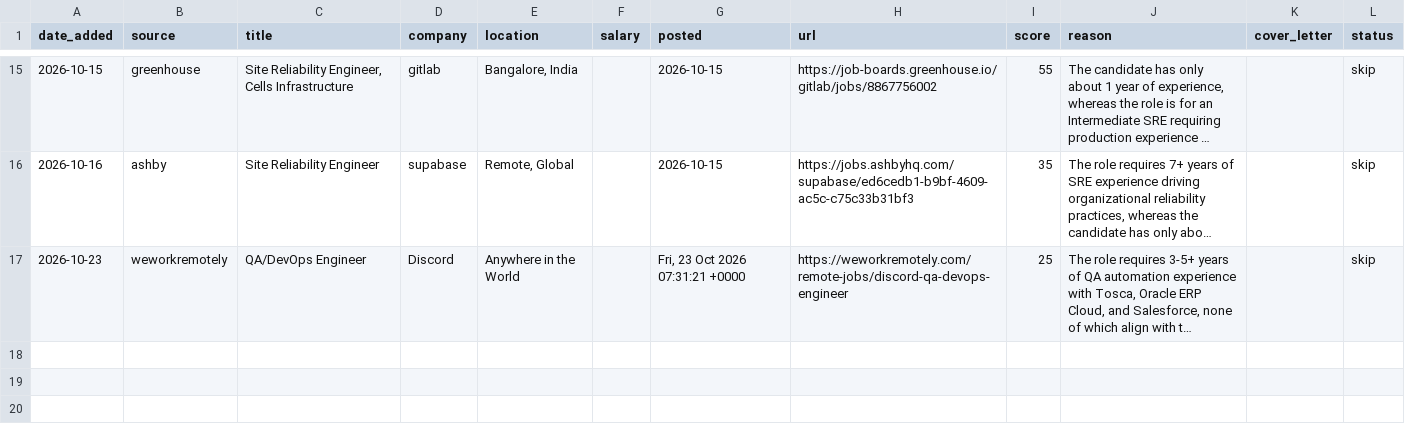
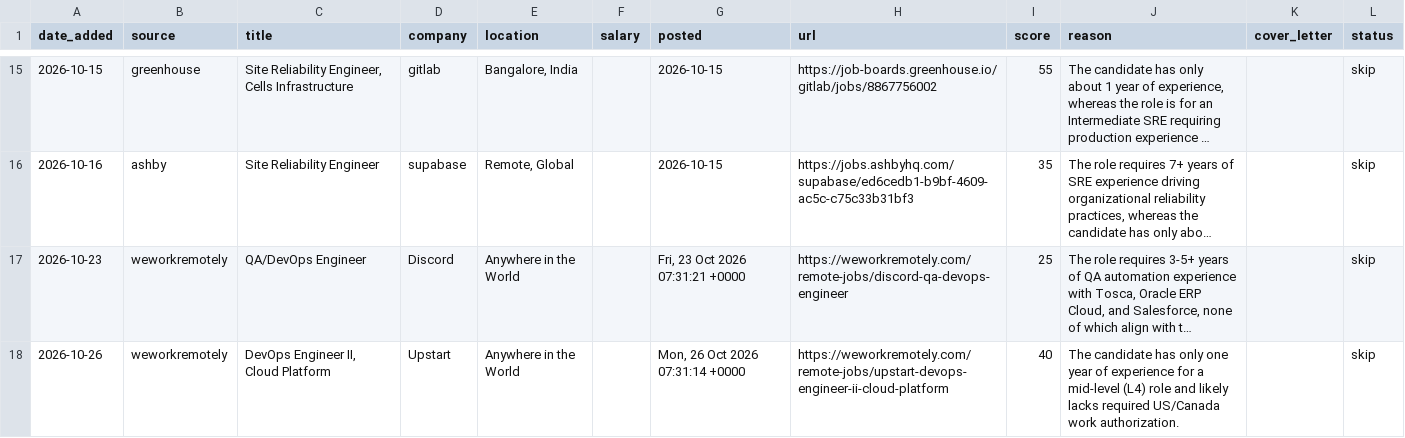
Before and after one commit to sleostanley/devops-job-bot, a CSV file: jobs.csv, drawn as a sheet; only a part is shown, gaps mark what is left out; long unchanged cells end in …; the diff names each change by its address in the sheet, - before the commit and + after, or states it on an @@ line.

Commit message:
Update jobs 2026-10-26

```diff
--- a/jobs.csv
+++ b/jobs.csv
+row 18: 2026-10-26 | weworkremotely | DevOps Engineer II, Cloud Platform | Upstart | Anywhere in the World |  | Mon, 26 Oct 2026 07:31:14 +0000 | https://weworkremotely.com/remote-jobs/upstart-devops-engineer-ii-cloud-platform | 40 | The candidate has only one year of experience for a mid-level (L4) role and likely lacks required US/Canada work authorization. |  | skip
```
